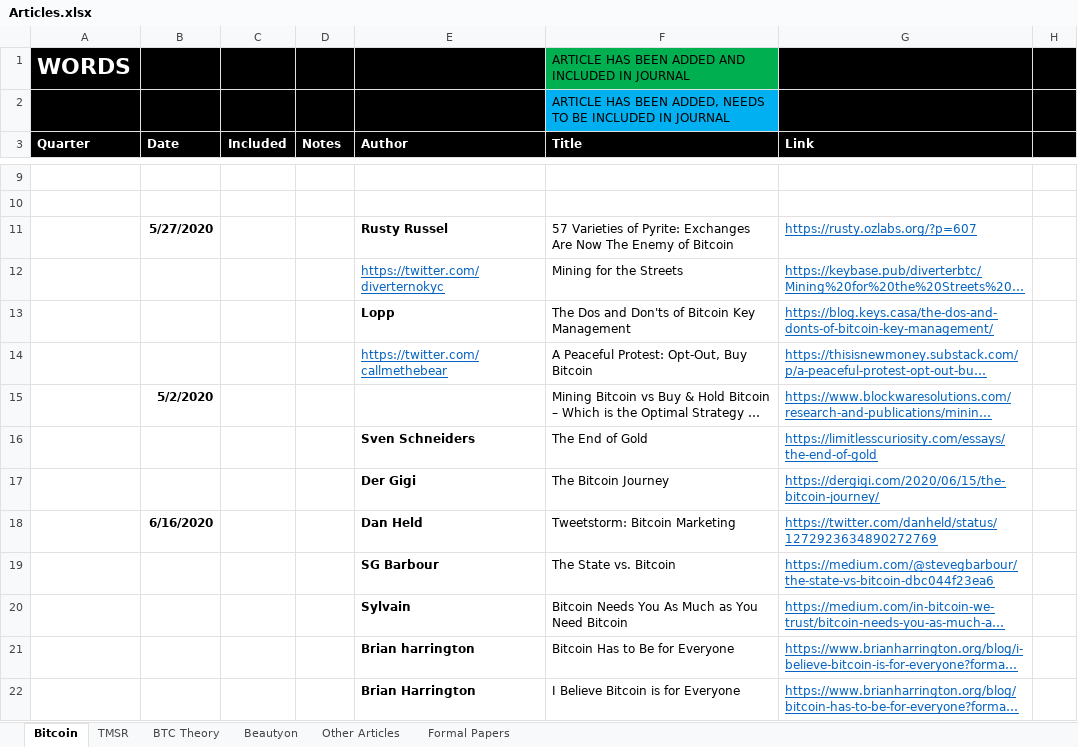
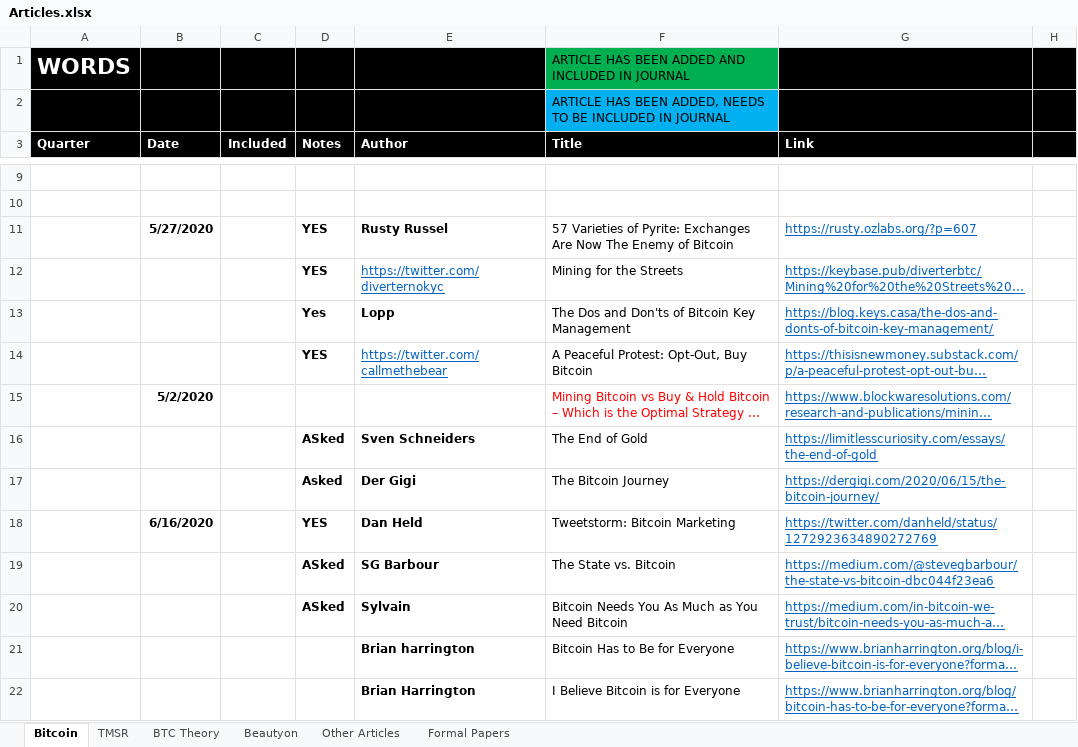
Before and after one commit to bitcoinwords/bitcoinwords.github.io, an Excel workbook: assets/queue/Articles.xlsx, sheet Bitcoin, drawn as a sheet; only a part is shown, gaps mark what is left out; long unchanged cells end in …; values as stored, in another font and other column widths than the file's, no borders; charts and pictures and conditional formats not drawn; the diff covers the shown part only; the diff names each change by its address in the sheet, - before the commit and + after, or states it on an @@ line.

Commit message:
Update Articles.xlsx

```diff
--- a/assets/queue/Articles.xlsx (sheet Bitcoin)
+++ b/assets/queue/Articles.xlsx (sheet Bitcoin)
-D11:D12 (Notes): (empty)
+D11:D12 (Notes): YES
-D13 (Notes): (empty)
+D13 (Notes): Yes
-D14 (Notes): (empty)
+D14 (Notes): YES
-F15 text colour: black
+F15 text colour: #FF0000
-D16 (Notes): (empty)
+D16 (Notes): ASked
-D17 (Notes): (empty)
+D17 (Notes): Asked
-D18 (Notes): (empty)
+D18 (Notes): YES
-D19:D20 (Notes): (empty)
+D19:D20 (Notes): ASked
```
Also changed, not shown: 10 edited cells elsewhere in this sheet.
